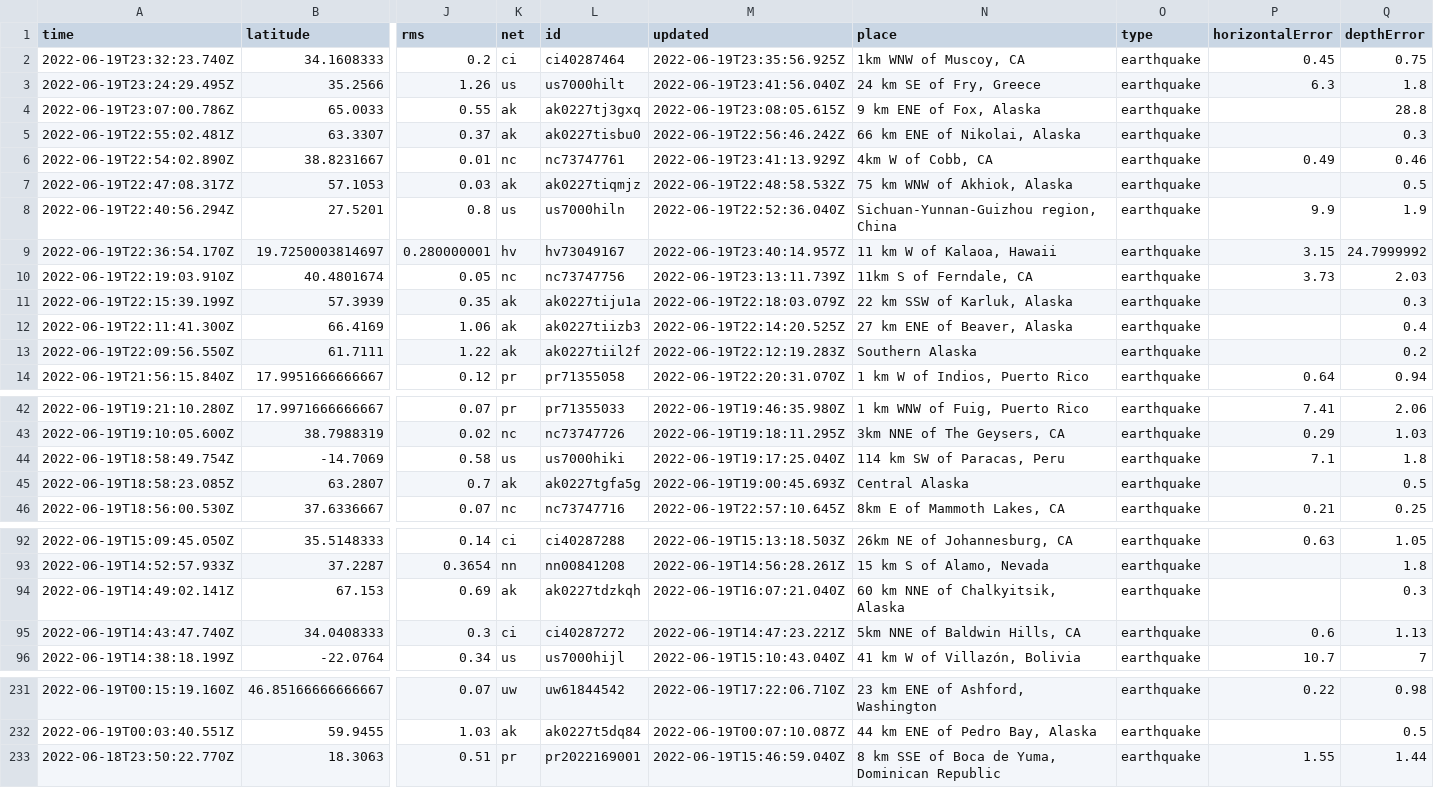
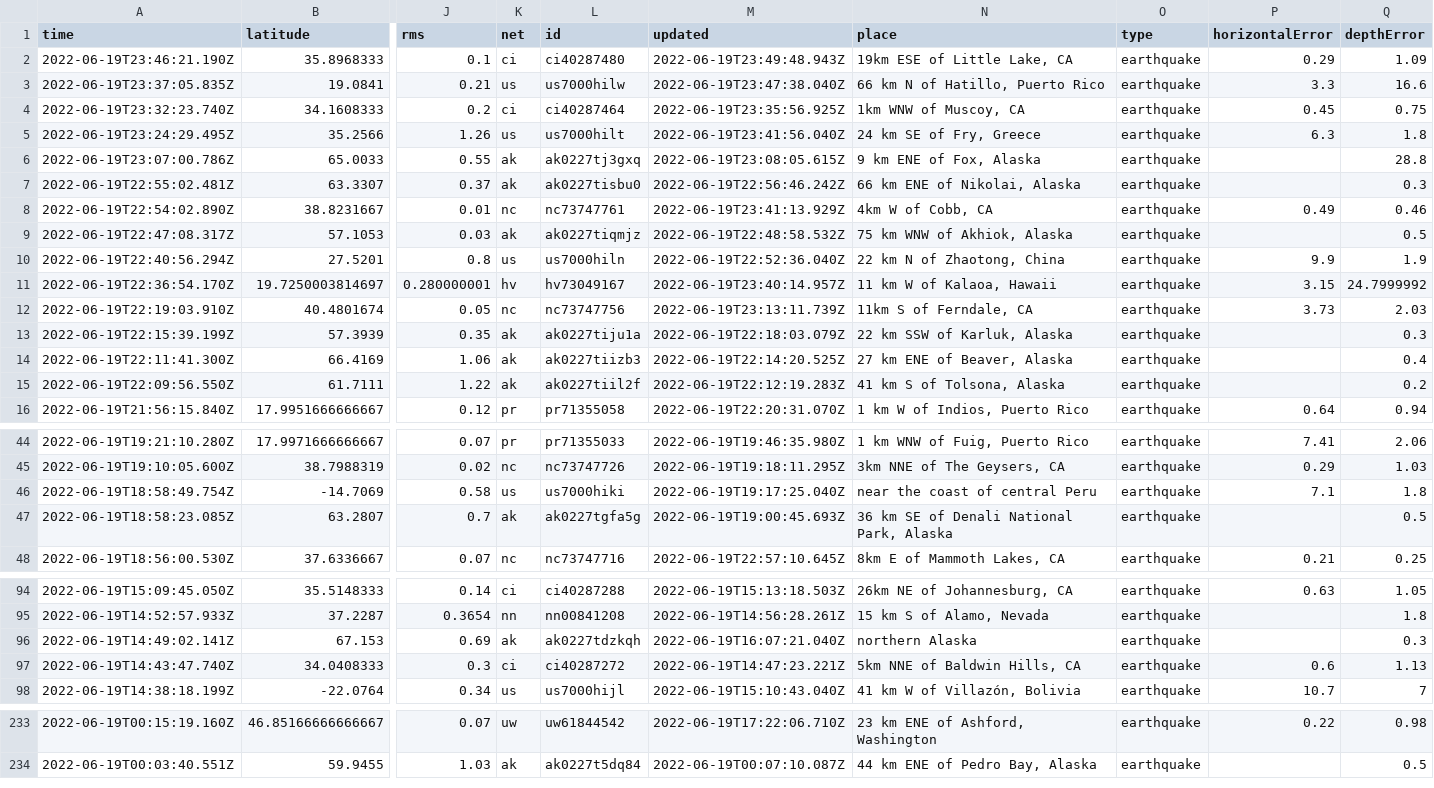
Before and after one commit to CHelmsenterprisenewscom/my-reporting-robot, a CSV file: usgs_current.csv, drawn as a sheet; only a part is shown, gaps mark what is left out; removed rows and columns are numbered as before the commit, all else as after; rows hold the shown columns only; the diff covers the shown part only; the diff names each change by its address in the sheet, - before the commit and + after, or states it on an @@ line.

```diff
--- a/usgs_current.csv
+++ b/usgs_current.csv
+row 2: 2022-06-19T23:46:21.190Z | 35.8968333 | 0.1 | ci | ci40287480 | 2022-06-19T23:49:48.943Z | 19km ESE of Little Lake, CA | earthquake | 0.29 | 1.09
+row 3: 2022-06-19T23:37:05.835Z | 19.0841 | 0.21 | us | us7000hilw | 2022-06-19T23:47:38.040Z | 66 km N of Hatillo, Puerto Rico | earthquake | 3.3 | 16.6
-N10 (place): Sichuan-Yunnan-Guizhou region, China
+N10 (place): 22 km N of Zhaotong, China
-N15 (place): Southern Alaska
+N15 (place): 41 km S of Tolsona, Alaska
-N46 (place): 114 km SW of Paracas, Peru
+N46 (place): near the coast of central Peru
-N47 (place): Central Alaska
+N47 (place): 36 km SE of Denali National Park, Alaska
-N96 (place): 60 km NNE of Chalkyitsik, Alaska
+N96 (place): northern Alaska
-row 233: 2022-06-18T23:50:22.770Z | 18.3063 | 0.51 | pr | pr2022169001 | 2022-06-19T15:46:59.040Z | 8 km SSE of Boca de Yuma, Dominican Republic | earthquake | 1.55 | 1.44
```
Also changed, not shown: 3 edited cells elsewhere in this file.
